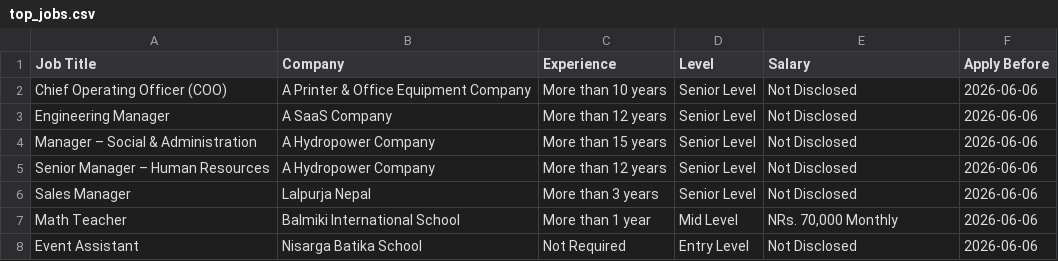
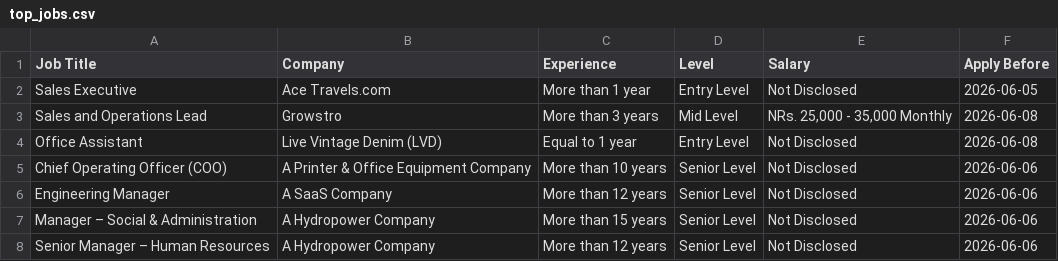
Before and after one commit to ashira-maharjan/jobportal-scraper, a CSV file: data_file/top_jobs.csv, drawn as a sheet; only a part is shown; the shorter side is filled out with more unchanged rows; the diff names each change by its address in the sheet, - before the commit and + after, or states it on an @@ line.

```diff
--- a/data_file/top_jobs.csv
+++ b/data_file/top_jobs.csv
+row 2: Sales Executive | Ace Travels.com | More than 1 year | Entry Level | Not Disclosed | 2026-06-05
+row 3: Sales and Operations Lead | Growstro | More than 3 years | Mid Level | NRs. 25,000 - 35,000 Monthly | 2026-06-08
+row 4: Office Assistant | Live Vintage Denim (LVD) | Equal to 1 year | Entry Level | Not Disclosed | 2026-06-08
```
Also changed, not shown: data_file/by_deadline.csv.
